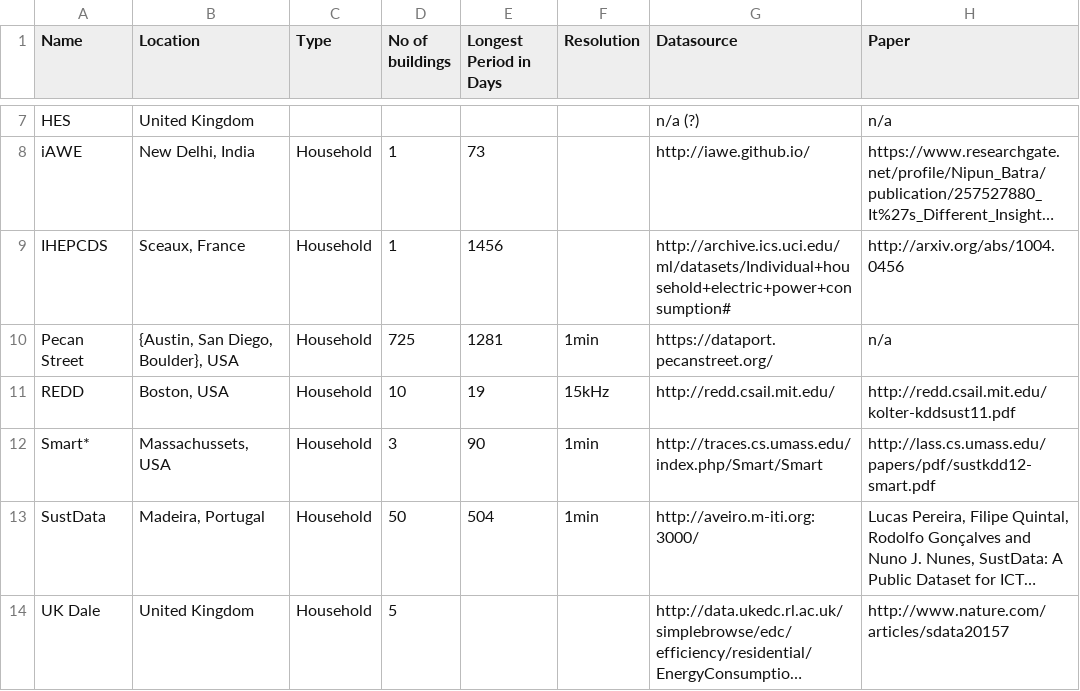
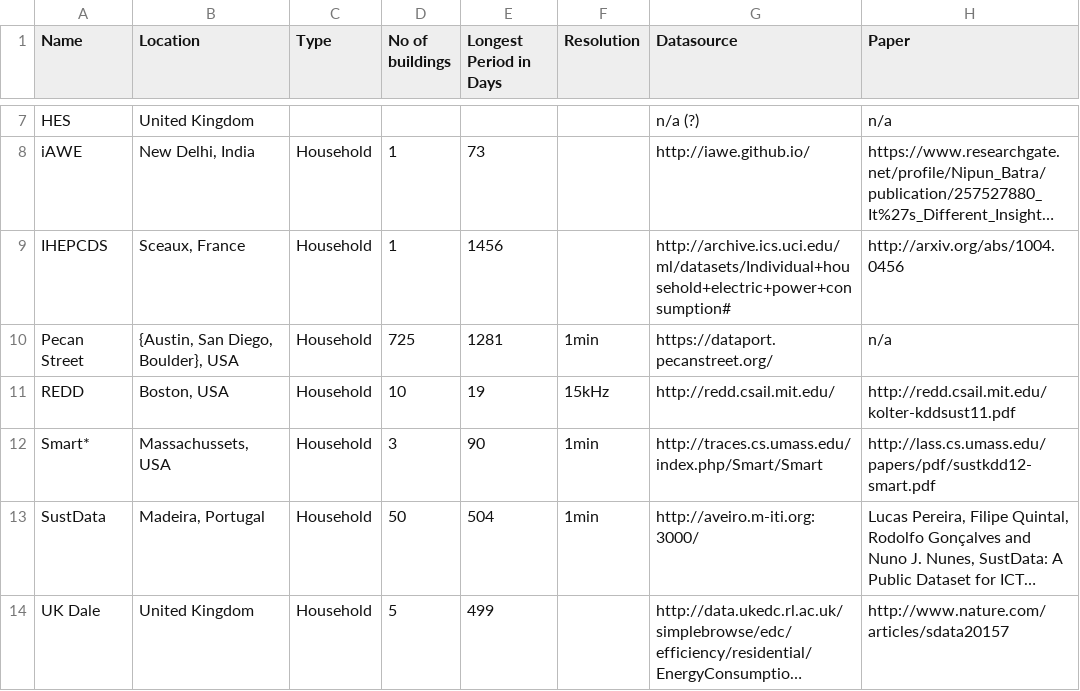
Before and after one commit to k-nut/nilm-datasets, a CSV file: nilm-datasets.csv, drawn as a sheet; only a part is shown, gaps mark what is left out; long unchanged cells end in …; the diff names each change by its address in the sheet, - before the commit and + after, or states it on an @@ line.

Commit message:
Add measurement period for UK-DALE
source: GREEND paper

```diff
--- a/nilm-datasets.csv
+++ b/nilm-datasets.csv
-E14 (Longest Period in Days): (empty)
+E14 (Longest Period in Days): 499
```
